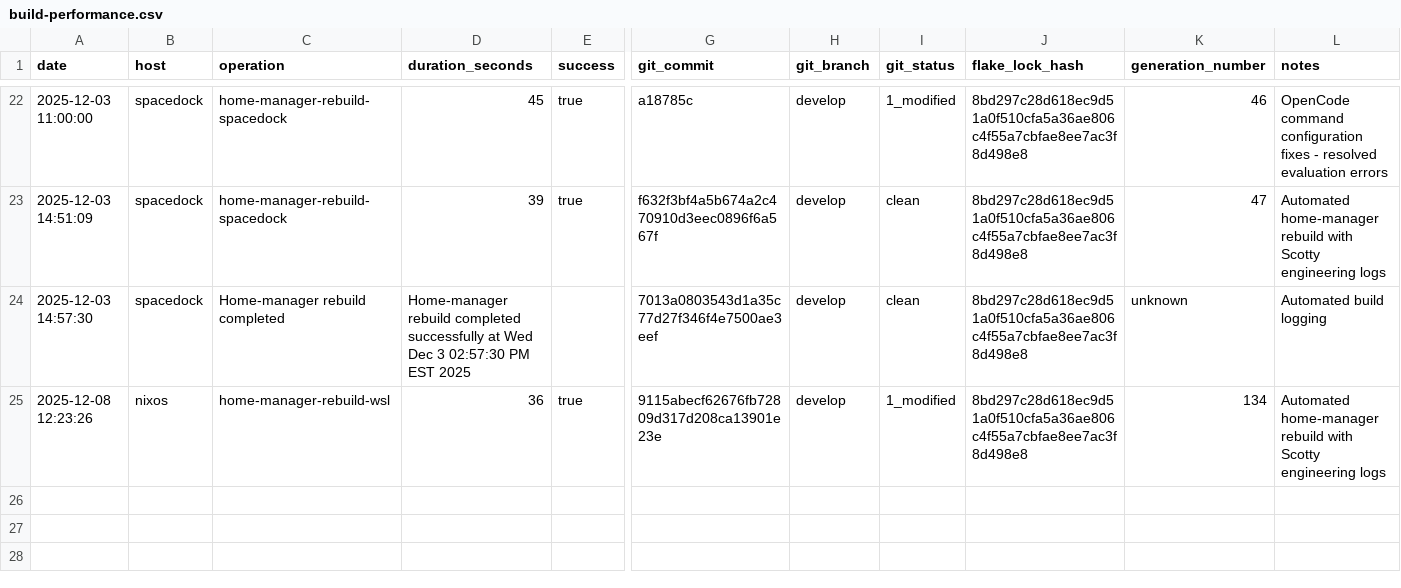
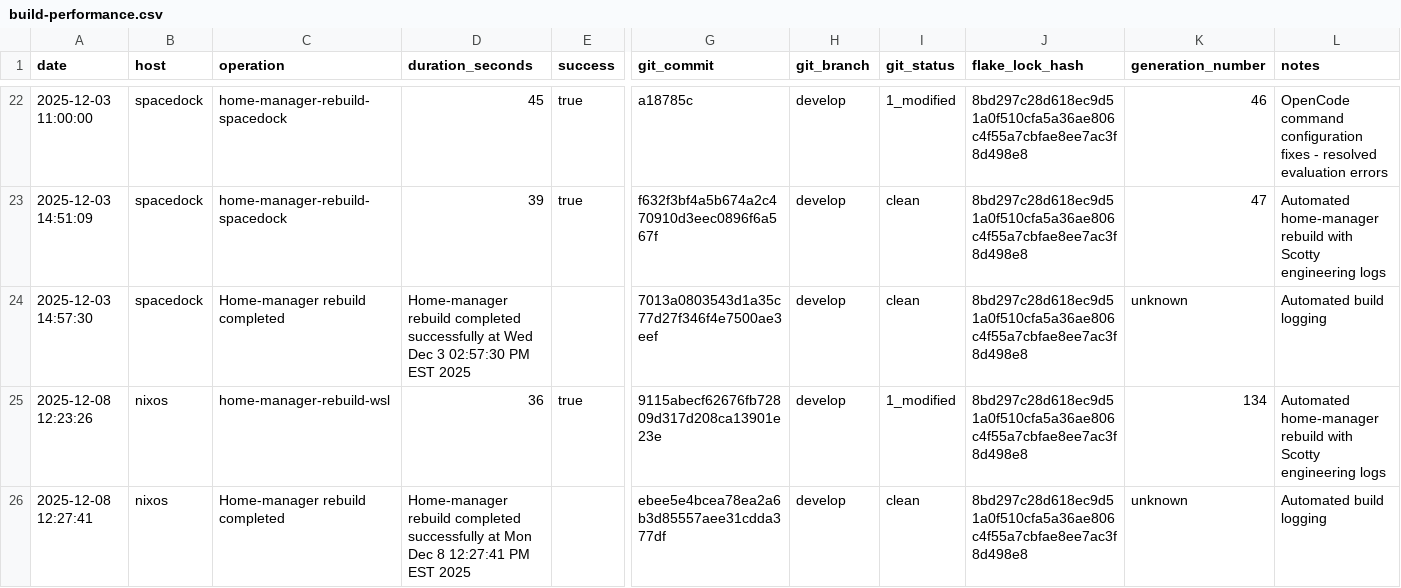
Before and after one commit to gignsky/.dotfiles, a CSV file: scottys-journal/metrics/build-performance.csv, drawn as a sheet; only a part is shown, gaps mark what is left out; rows hold the shown columns only; the diff names each change by its address in the sheet, - before the commit and + after, or states it on an @@ line.

Commit message:
docs(logs): comprehensive check-logs analysis and automated log updates
- Added comprehensive log analysis covering all engineering records
- Updated build performance metrics with latest WSL rebuild
- Identified 7 attention areas (2 high, 3 medium, 2 low priority)
- All systems operational with no critical issues

```diff
--- a/scottys-journal/metrics/build-performance.csv
+++ b/scottys-journal/metrics/build-performance.csv
+row 26: 2025-12-08 12:27:41 | nixos | Home-manager rebuild completed | Home-manager rebuild completed successfully at Mon Dec 8 12:27:41 PM EST 2025 |  | ebee5e4bcea78ea2a6b3d85557aee31cdda377df | develop | clean | 8bd297c28d618ec9d51a0f510cfa5a36ae806c4f55a7cbfae8ee7ac3f8d498e8 | unknown | Automated build logging
```
Also changed, not shown: 2 other files.
